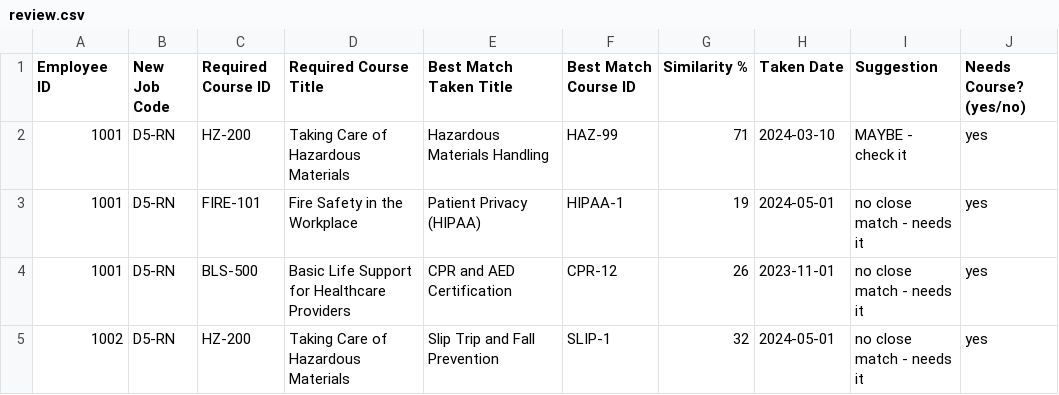
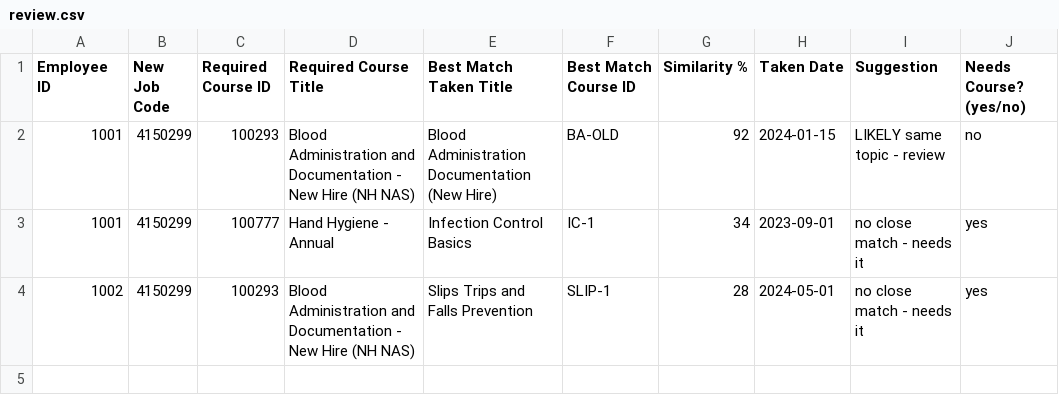
Before and after one commit to nickcorrieri/BA-help, a CSV file: review.csv, drawn as a sheet.

```diff
--- a/review.csv
+++ b/review.csv
@@ -1,5 +1,4 @@
 Employee ID,New Job Code,Required Course ID,Required Course Title,Best Match Taken Title,Best Match Course ID,Similarity %,Taken Date,Suggestion,Needs Course? (yes/no)
-1001,D5-RN,HZ-200,Taking Care of Hazardous Materials,Hazardous Materials Handling,HAZ-99,71,2024-03-10,MAYBE - check it,yes
-1001,D5-RN,FIRE-101,Fire Safety in the Workplace,Patient Privacy (HIPAA),HIPAA-1,19,2024-05-01,no close match - needs it,yes
-1001,D5-RN,BLS-500,Basic Life Support for Healthcare Providers,CPR and AED Certification,CPR-12,26,2023-11-01,no close match - needs it,yes
-1002,D5-RN,HZ-200,Taking Care of Hazardous Materials,Slip Trip and Fall Prevention,SLIP-1,32,2024-05-01,no close match - needs it,yes
+1001,4150299,100293,Blood Administration and Documentation - New Hire (NH NAS),Blood Administration Documentation (New Hire),BA-OLD,92,2024-01-15,LIKELY same topic - review,no
+1001,4150299,100777,Hand Hygiene - Annual,Infection Control Basics,IC-1,34,2023-09-01,no close match - needs it,yes
+1002,4150299,100293,Blood Administration and Documentation - New Hire (NH NAS),Slips Trips and Falls Prevention,SLIP-1,28,2024-05-01,no close match - needs it,yes
```
Also changed, not shown: 2 other files.
